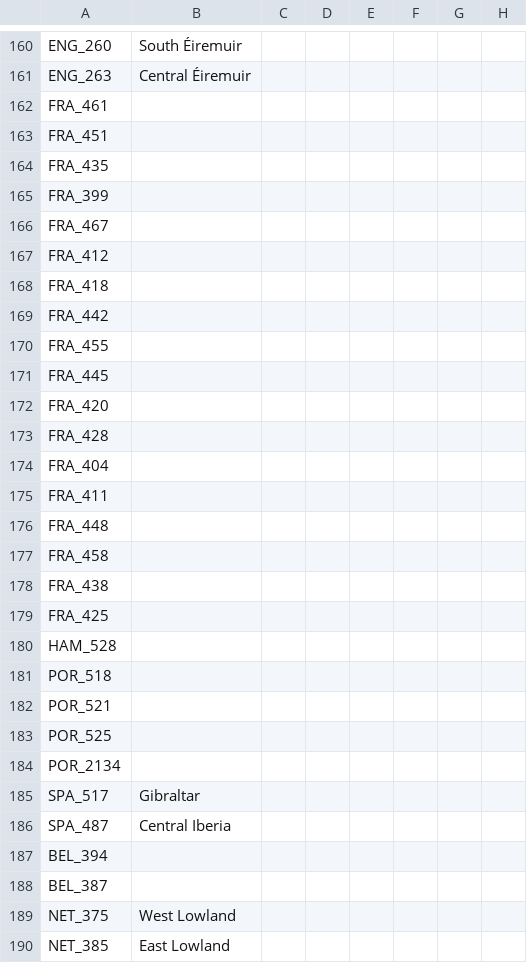
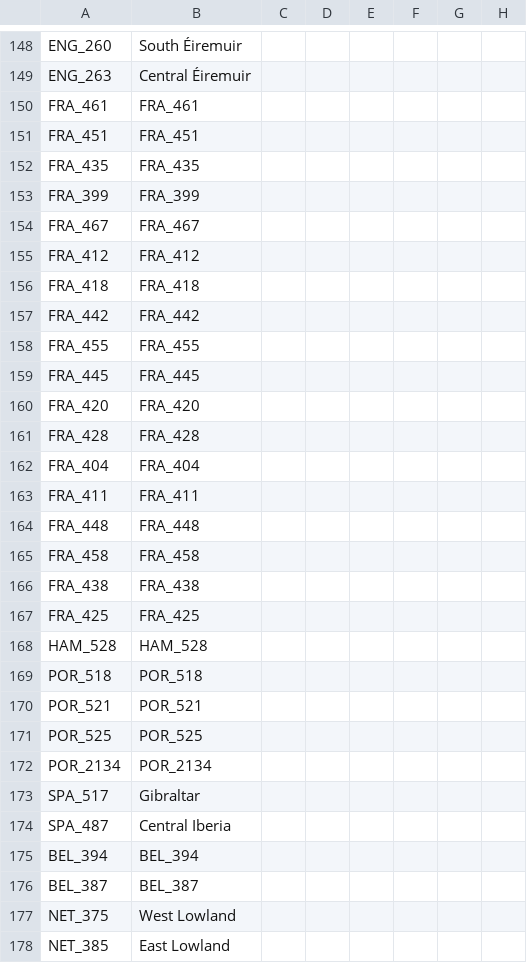
Before and after one commit to MGruar/ChappingtonChroniclesVic2, a CSV file: localisation/0_States.csv, drawn as a sheet; only a part is shown, gaps mark what is left out; addresses are those after the commit; the diff covers the shown part only; the diff names each change by its address in the sheet, - before the commit and + after, or states it on an @@ line.

Commit message:
Filler State Names
Still need to also insert the default

```diff
--- a/localisation/0_States.csv
+++ b/localisation/0_States.csv
-B150: (empty)
+B150: FRA_461
-B151: (empty)
+B151: FRA_451
-B152: (empty)
+B152: FRA_435
-B153: (empty)
+B153: FRA_399
-B154: (empty)
+B154: FRA_467
-B155: (empty)
+B155: FRA_412
-B156: (empty)
+B156: FRA_418
-B157: (empty)
+B157: FRA_442
-B158: (empty)
+B158: FRA_455
-B159: (empty)
+B159: FRA_445
-B160: (empty)
+B160: FRA_420
-B161: (empty)
+B161: FRA_428
-B162: (empty)
+B162: FRA_404
-B163: (empty)
+B163: FRA_411
-B164: (empty)
+B164: FRA_448
-B165: (empty)
+B165: FRA_458
-B166: (empty)
+B166: FRA_438
-B167: (empty)
+B167: FRA_425
-B168: (empty)
+B168: HAM_528
-B169: (empty)
+B169: POR_518
-B170: (empty)
+B170: POR_521
-B171: (empty)
+B171: POR_525
-B172: (empty)
+B172: POR_2134
-B175: (empty)
+B175: BEL_394
-B176: (empty)
+B176: BEL_387
```
Also changed, not shown: 17 removed rows and 103 edited cells elsewhere in this file.
